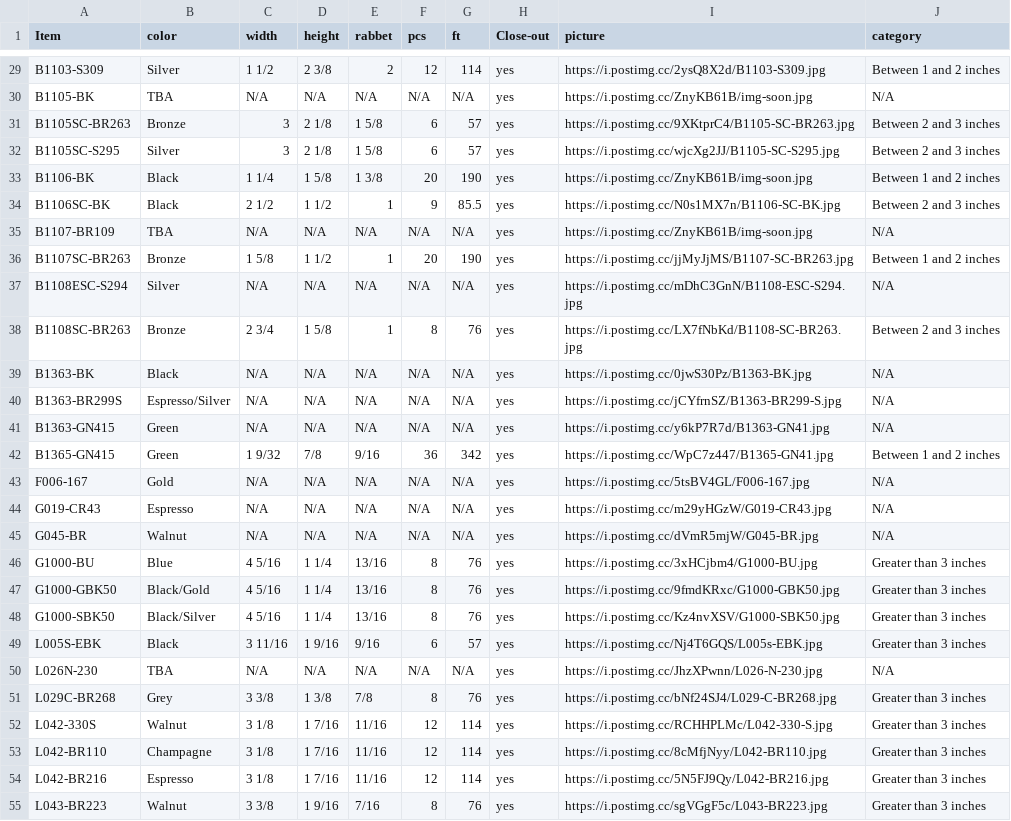
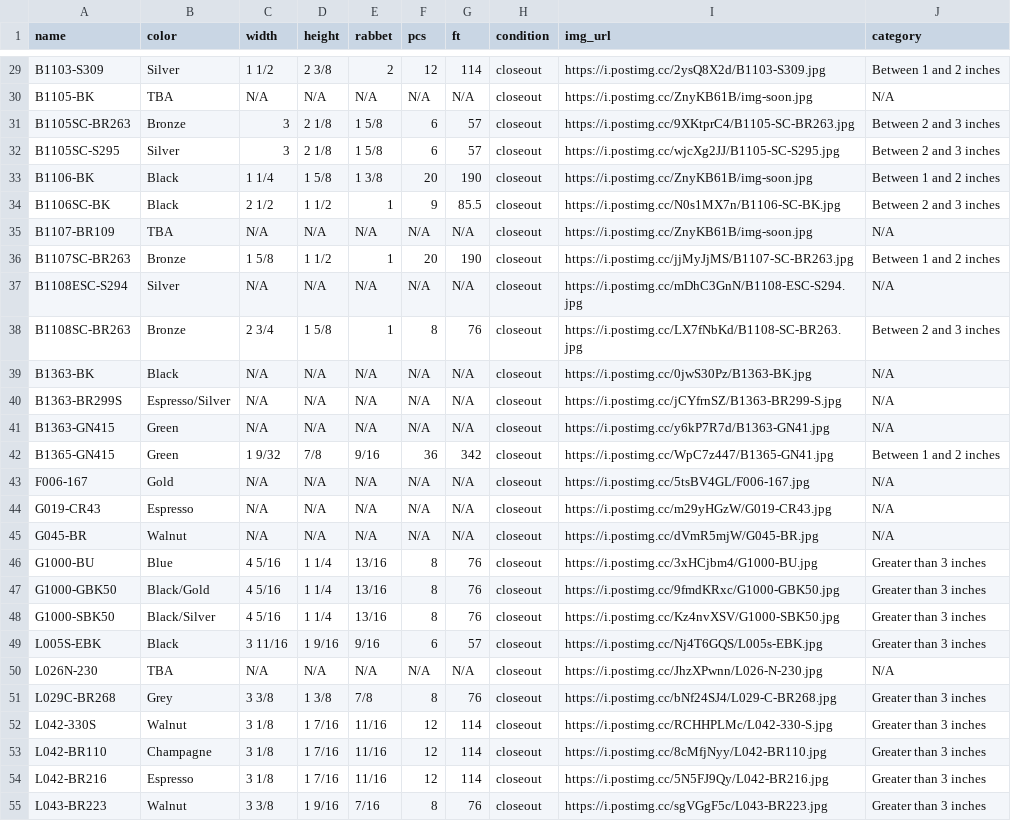
Before and after one commit to Munchicken1/chelsea, a CSV file: CO_import.csv, drawn as a sheet; only a part is shown, gaps mark what is left out; the diff covers the shown part only; the diff names each change by its address in the sheet, - before the commit and + after, or states it on an @@ line.

Commit message:
Close-out list posted; Product Show page now shows a message when there are any missing information;

```diff
--- a/CO_import.csv
+++ b/CO_import.csv
-A1: Item
+A1: name
-H1: Close-out
+H1: condition
-I1: picture
+I1: img_url
-H29:H55 (condition): yes
+H29:H55 (condition): closeout
```
Also changed, not shown: 150 edited cells elsewhere in this file, 3 other files.
